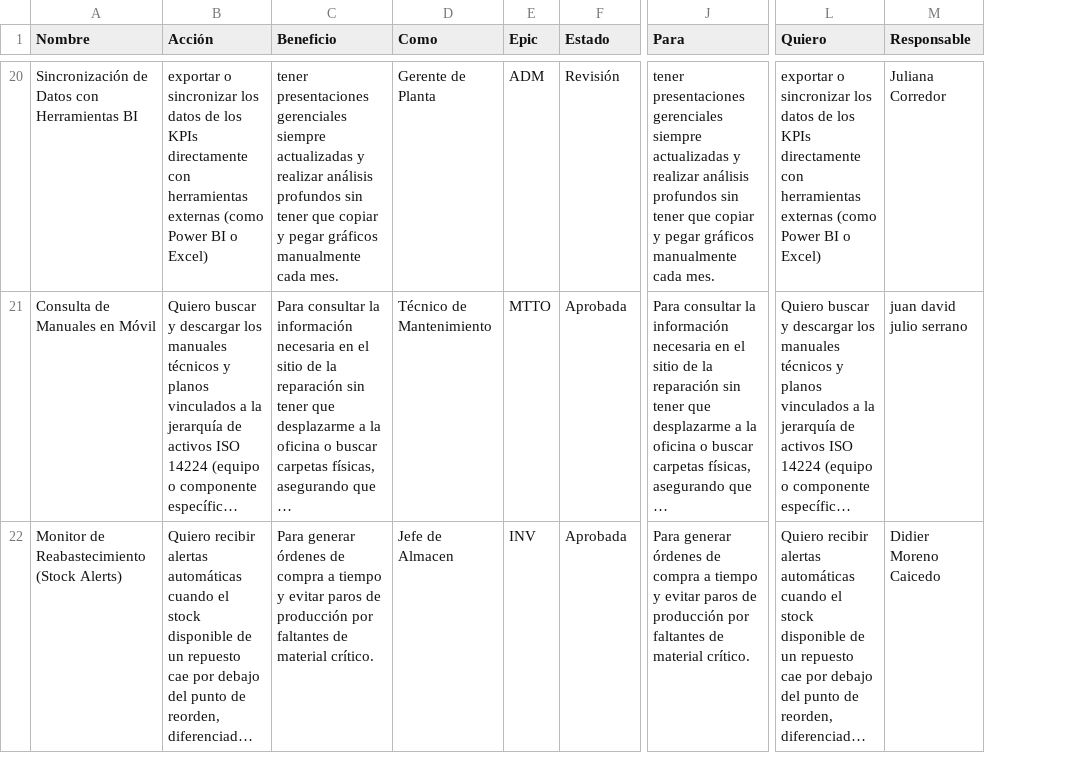
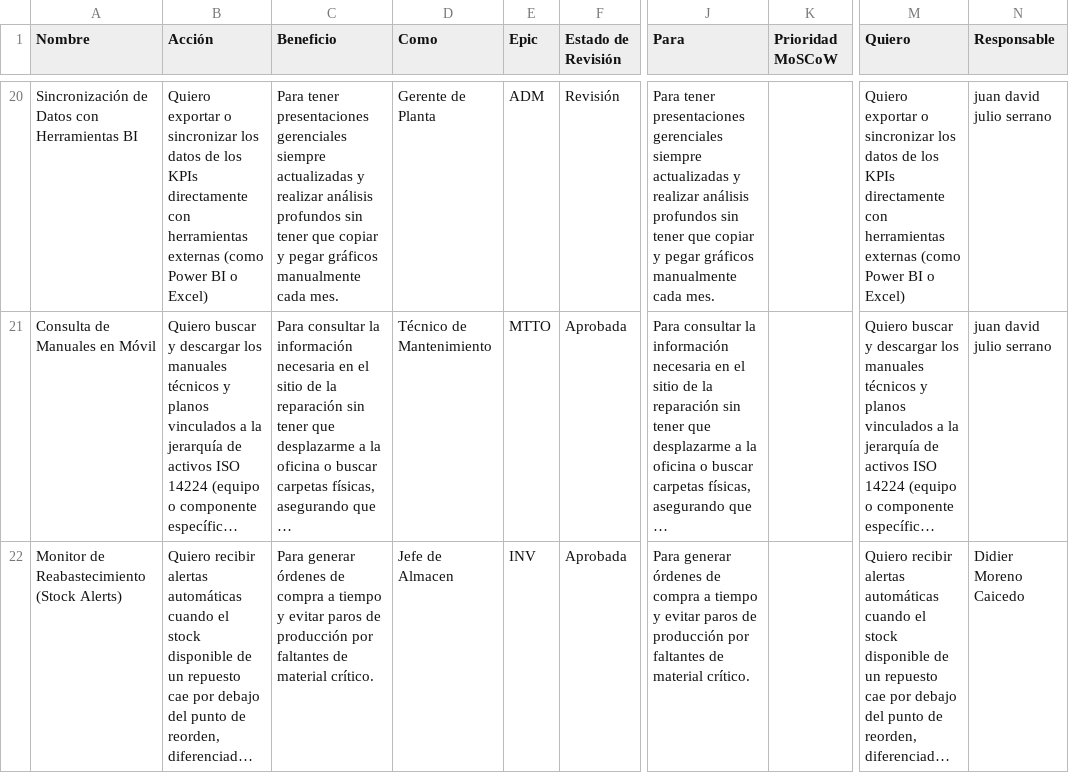
Before and after one commit to Novav20/adso-dteam-docs, a CSV file: assets/docs/databases/user_stories.csv, drawn as a sheet; only a part is shown, gaps mark what is left out; long unchanged cells end in …; addresses are those after the commit; the diff covers the shown part only; the diff names each change by its address in the sheet, - before the commit and + after, or states it on an @@ line.

```diff
--- a/assets/docs/databases/user_stories.csv
+++ b/assets/docs/databases/user_stories.csv
+column K (Prioridad MoSCoW), empty
-F1: Estado
+F1: Estado de Revisión
-B20 (Acción): exportar o…
+B20 (Acción): Quiero exportar o…
-C20 (Beneficio): tener presentaciones…
+C20 (Beneficio): Para tener presentaciones…
-J20 (Para): tener presentaciones…
+J20 (Para): Para tener presentaciones…
-M20 (Quiero): exportar o…
+M20 (Quiero): Quiero exportar o…
-N20 (Responsable): Juliana Corredor
+N20 (Responsable): juan david julio serrano
```
Also changed, not shown: 1 added row and 49 edited cells elsewhere in this file.
